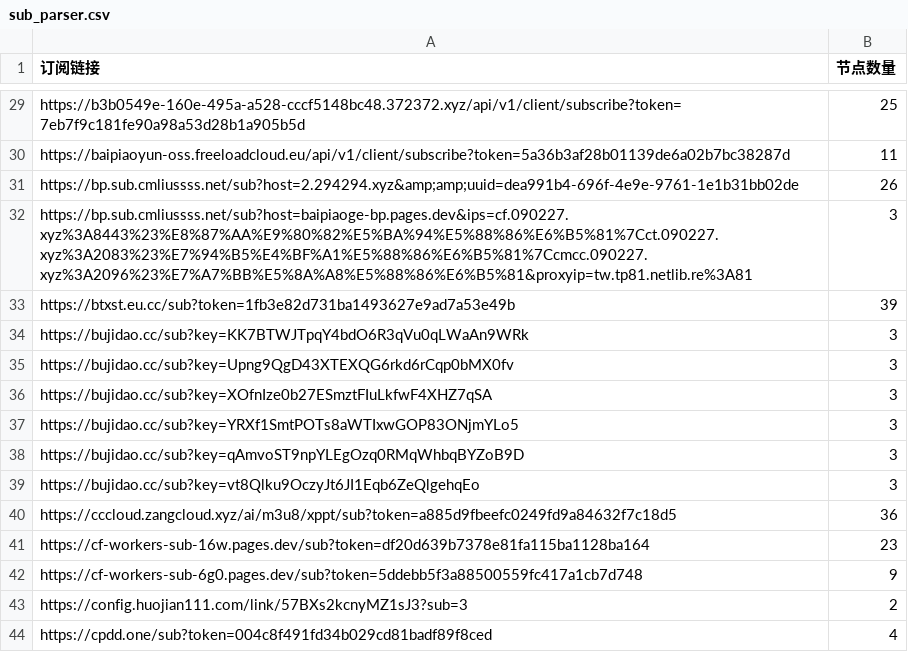
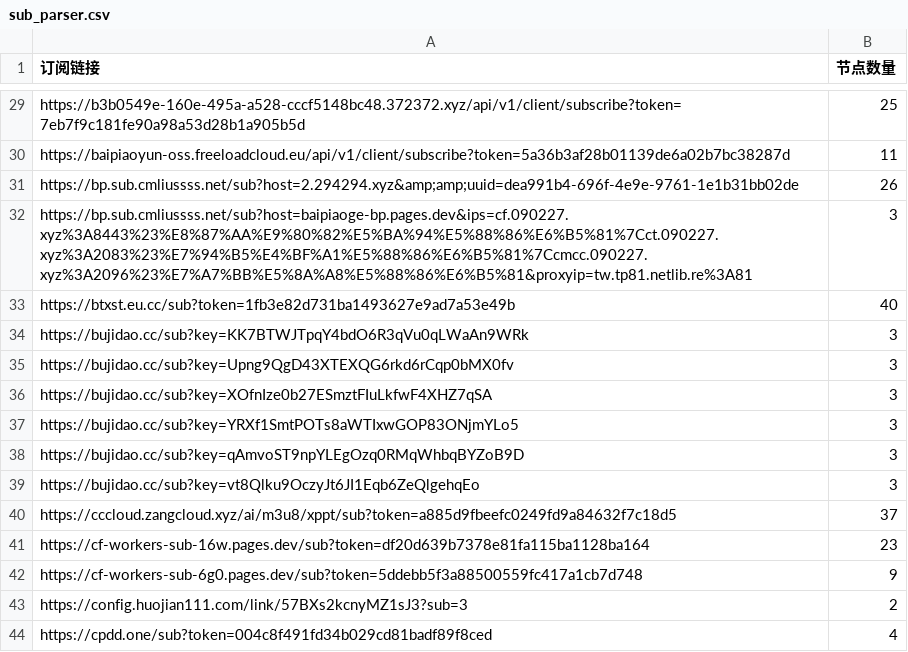
Before and after one commit to ipenwrt/crawler, a CSV file: sub_parser.csv, drawn as a sheet; only a part is shown, gaps mark what is left out; the diff covers the shown part only.

```diff
--- a/sub_parser.csv
+++ b/sub_parser.csv
@@ -32,3 +32,3 @@ https://bp.sub.cmliussss.net/sub?host=2.294294.xyz&amp;amp;uuid=dea991b4-696f-4e
 https://bp.sub.cmliussss.net/sub?host=baipiaoge-bp.pages.dev&ips=cf.090227.xyz%3A8443%23%E8%87%AA%E9%80%82%E5%BA%94%E5%88%86%E6%B5%81%7Cct.090227.xyz%3A2083%23%E7%94%B5%E4%BF%A1%E5%88%86%E6%B5%81%7Ccmcc.090227.xyz%3A2096%23%E7%A7%BB%E5%8A%A8%E5%88%86%E6%B5%81&proxyip=tw.tp81.netlib.re%3A81,3
-https://btxst.eu.cc/sub?token=1fb3e82d731ba1493627e9ad7a53e49b,39
+https://btxst.eu.cc/sub?token=1fb3e82d731ba1493627e9ad7a53e49b,40
 https://bujidao.cc/sub?key=KK7BTWJTpqY4bdO6R3qVu0qLWaAn9WRk,3
@@ -39,3 +39,3 @@ https://bujidao.cc/sub?key=qAmvoST9npYLEgOzq0RMqWhbqBYZoB9D,3
 https://bujidao.cc/sub?key=vt8Qlku9OczyJt6JI1Eqb6ZeQlgehqEo,3
-https://cccloud.zangcloud.xyz/ai/m3u8/xppt/sub?token=a885d9fbeefc0249fd9a84632f7c18d5,36
+https://cccloud.zangcloud.xyz/ai/m3u8/xppt/sub?token=a885d9fbeefc0249fd9a84632f7c18d5,37
 https://cf-workers-sub-16w.pages.dev/sub?token=df20d639b7378e81fa115ba1128ba164,23
```
Also changed, not shown: 3 added rows, 1 removed row and 6 edited cells elsewhere in this file, 3 other files.
